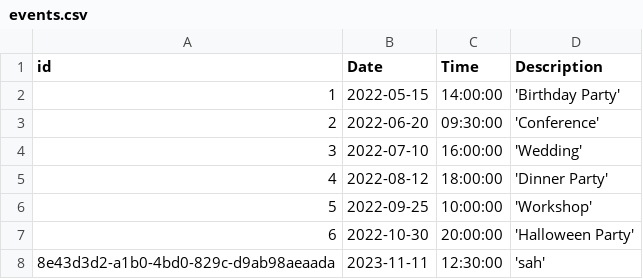
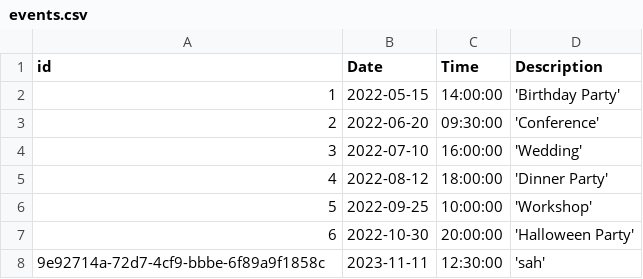
Before and after one commit to BujorelActimel/lab7-9, a CSV file: src/data/events.csv, drawn as a sheet.

```diff
--- a/src/data/events.csv
+++ b/src/data/events.csv
@@ -7,2 +7,2 @@ id,Date,Time,Description
 6,2022-10-30,20:00:00,'Halloween Party'
-8e43d3d2-a1b0-4bd0-829c-d9ab98aeaada,2023-11-11,12:30:00,'sah'
+9e92714a-72d7-4cf9-bbbe-6f89a9f1858c,2023-11-11,12:30:00,'sah'
```
Also changed, not shown: 4 other files.
